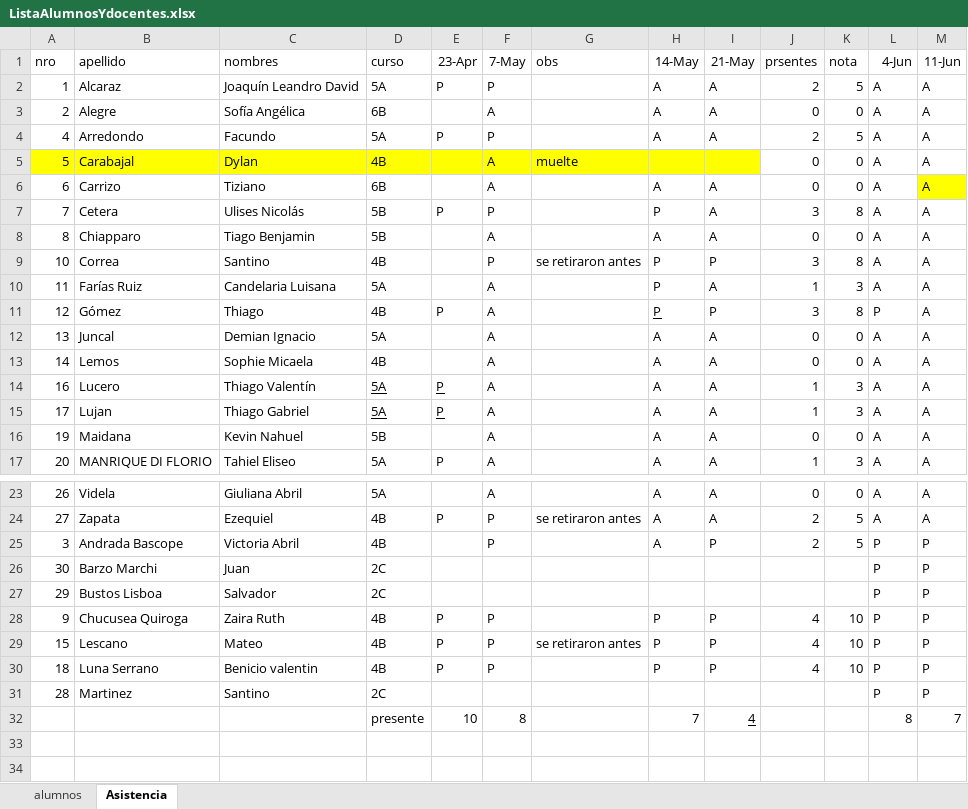
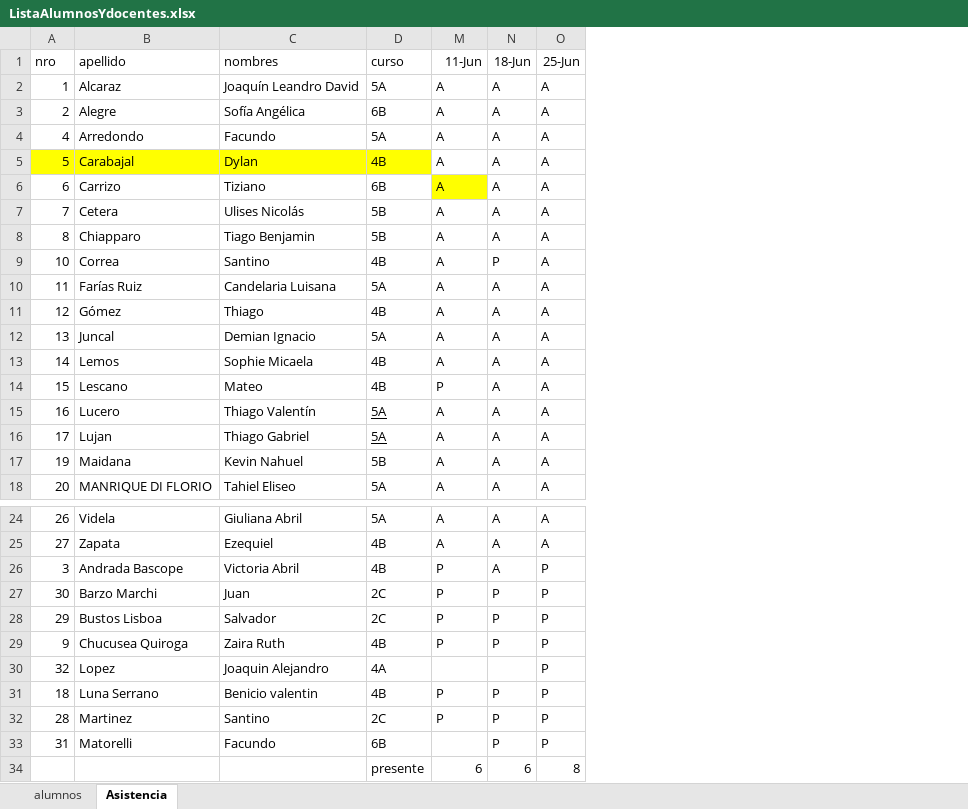
Before and after one commit to gcasas1972/CopaRobotica2026, an Excel workbook: documentacion/generada/ListaAlumnosYdocentes.xlsx, sheet Asistencia, drawn as a sheet; only a part is shown, gaps mark what is left out; values as stored, in another font and other column widths than the file's, no borders; removed rows and columns are numbered as before the commit, all else as after; the diff names each change by its address in the sheet, - before the commit and + after, or states it on an @@ line.

Commit message:
actualizacion de listado y agregado de minuta del 25-06-2026

```diff
--- a/documentacion/generada/ListaAlumnosYdocentes.xlsx (sheet Asistencia)
+++ b/documentacion/generada/ListaAlumnosYdocentes.xlsx (sheet Asistencia)
@@ column E (23-Apr) hidden, rows 2-17: P |  | P |  |  | P |  |  |  | P |  |  | P | P |  | P; rows 24-28: P |  |  |  | P; row 30: P @@
@@ column F (7-May) hidden, rows 2-17: P | A | P | A | A | P | A | P | A | A | A | A | A | A | A | A; rows 23-28: A | P | P |  |  | P; row 30: P @@
@@ column G (obs) hidden, rows 5-9: muelte |  |  |  | se retiraron antes; row 24: se retiraron antes @@
@@ column H (14-May) hidden, rows 2-17: A | A | A |  | A | P | A | P | P | P | A | A | A | A | A | A; rows 23-28: A | A | A |  |  | P; row 30: P @@
@@ column J (prsentes) hidden, rows 2-17: 2 | 0 | 2 | 0 | 0 | 3 | 0 | 3 | 1 | 3 | 0 | 0 | 1 | 1 | 0 | 1; rows 23-28: 0 | 2 | 2 |  |  | 4; row 30: 4 @@
@@ column K (nota) hidden, rows 2-17: 5 | 0 | 5 | 0 | 0 | 8 | 0 | 8 | 3 | 8 | 0 | 0 | 3 | 3 | 0 | 3; rows 23-28: 0 | 5 | 5 |  |  | 10; row 30: 10 @@
-M1: 21-May
+M1: 11-Jun
-N1: 4-Jun
+N1: 18-Jun
-O1: 11-Jun
+O1: 25-Jun
-M5 (11-Jun): (empty)
+M5 (11-Jun): A
-M5 fill: #FFFF00
+M5 fill: none
-M6 fill: none
+M6 fill: #FFFF00
-O6 fill: #FFFF00
+O6 fill: none
-M9 (11-Jun): P
+M9 (11-Jun): A
-N9 (18-Jun): A
+N9 (18-Jun): P
-M11 (11-Jun): P
+M11 (11-Jun): A
-N11 (18-Jun): P
+N11 (18-Jun): A
+row 14: 15 | Lescano | Mateo | 4B | P | A | A
-N26 (18-Jun): P
+N26 (18-Jun): A
-M27:M28 (11-Jun): (empty)
+M27:M28 (11-Jun): P
-row 29: 15 | Lescano | Mateo | 4B | P | P | se retiraron antes | P | P | 4 | 10 | P | P
+row 30: 32 | Lopez | Joaquin Alejandro | 4A |  |  | P
-M32 (11-Jun): (empty)
+M32 (11-Jun): P
-row 32:  |  |  | presente | 10 | 8 |  | 7 | 4 |  |  | 8 | 7
+row 33: 31 | Matorelli | Facundo | 6B |  | P | P
+row 34:  |  |  | presente | 6 | 6 | 8
```
Also changed, not shown: 1 other file.
